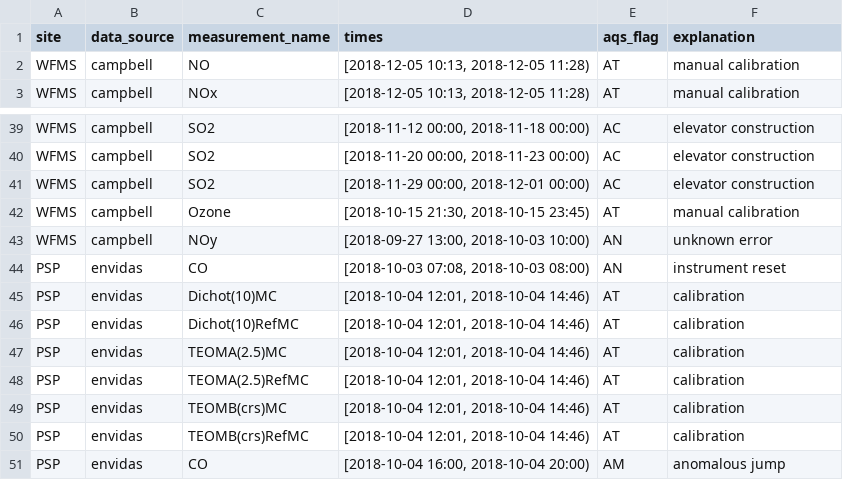
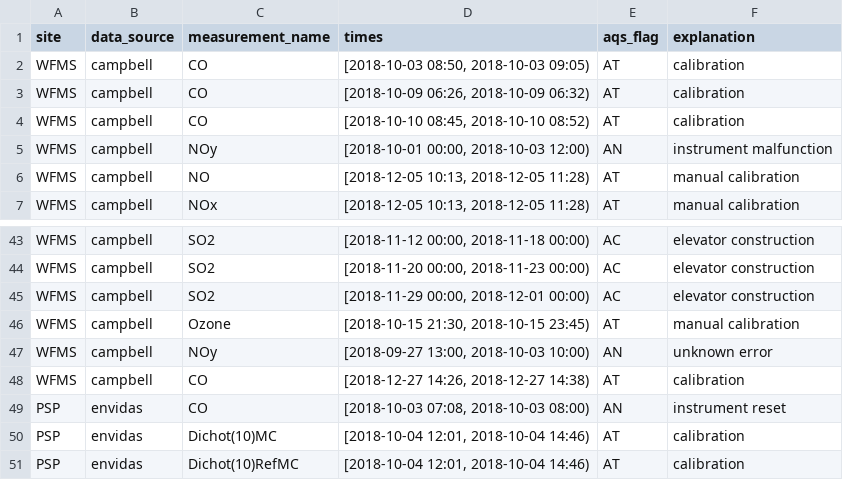
Before and after one commit to ASRCsoft/atmoschem.process, a CSV file: inst/extdata/manual_flags.csv, drawn as a sheet; only a part is shown, gaps mark what is left out; the shorter side is filled out with more unchanged rows.

Commit message:
Flag WFMS CO calibrations and NOy malfunction

```diff
--- a/inst/extdata/manual_flags.csv
+++ b/inst/extdata/manual_flags.csv
@@ -1,2 +1,6 @@
 site,data_source,measurement_name,times,aqs_flag,explanation
+WFMS,campbell,CO,"[2018-10-03 08:50, 2018-10-03 09:05)",AT,calibration
+WFMS,campbell,CO,"[2018-10-09 06:26, 2018-10-09 06:32)",AT,calibration
+WFMS,campbell,CO,"[2018-10-10 08:45, 2018-10-10 08:52)",AT,calibration
+WFMS,campbell,NOy,"[2018-10-01 00:00, 2018-10-03 12:00)",AN,instrument malfunction
 WFMS,campbell,NO,"[2018-12-05 10:13, 2018-12-05 11:28)",AT,manual calibration
@@ -43,2 +47,3 @@ WFMS,campbell,Ozone,"[2018-10-15 21:30, 2018-10-15 23:45)",AT,manual calibration
 WFMS,campbell,NOy,"[2018-09-27 13:00, 2018-10-03 10:00)",AN,unknown error
+WFMS,campbell,CO,"[2018-12-27 14:26, 2018-12-27 14:38)",AT,calibration
 PSP,envidas,CO,"[2018-10-03 07:08, 2018-10-03 08:00)",AN,instrument reset
```
